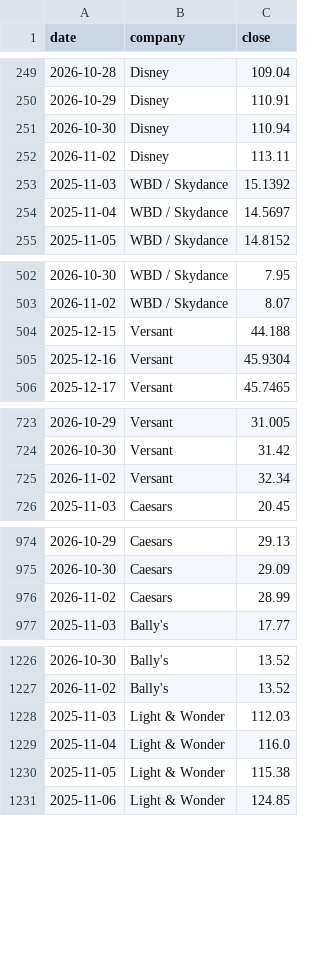
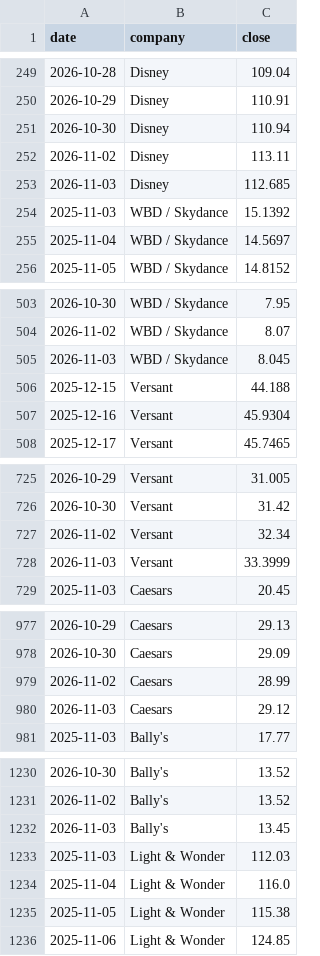
Before and after one commit to hrishi9635/client-intel, a CSV file: data/prices.csv, drawn as a sheet; only a part is shown, gaps mark what is left out; the diff covers the shown part only; the diff names each change by its address in the sheet, - before the commit and + after, or states it on an @@ line.

```diff
--- a/data/prices.csv
+++ b/data/prices.csv
+row 253: 2026-11-03 | Disney | 112.685
+row 505: 2026-11-03 | WBD / Skydance | 8.045
+row 728: 2026-11-03 | Versant | 33.3999
+row 980: 2026-11-03 | Caesars | 29.12
+row 1232: 2026-11-03 | Bally's | 13.45
```
Also changed, not shown: 3 added rows and 12 edited cells elsewhere in this file, data/fx.csv, data/market.csv, 11 other files.
